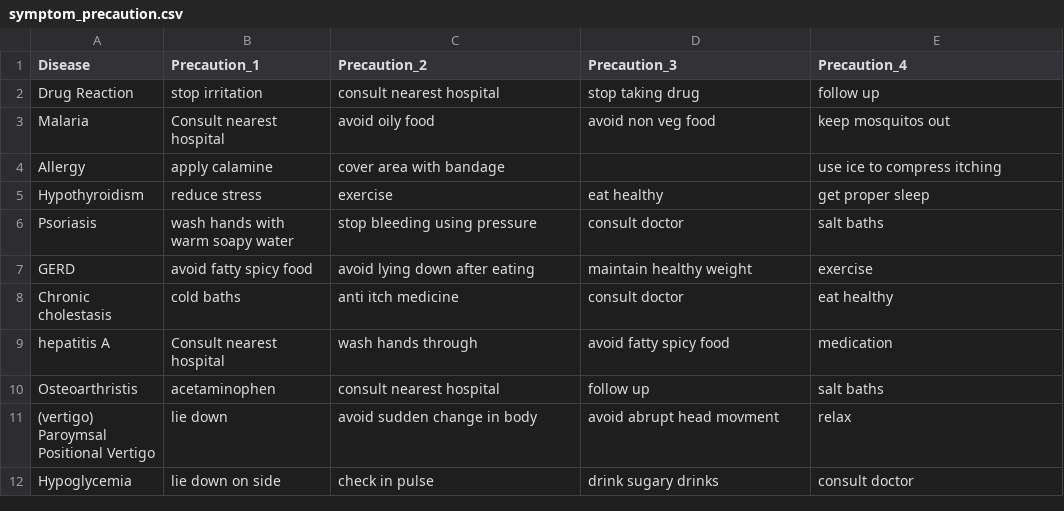
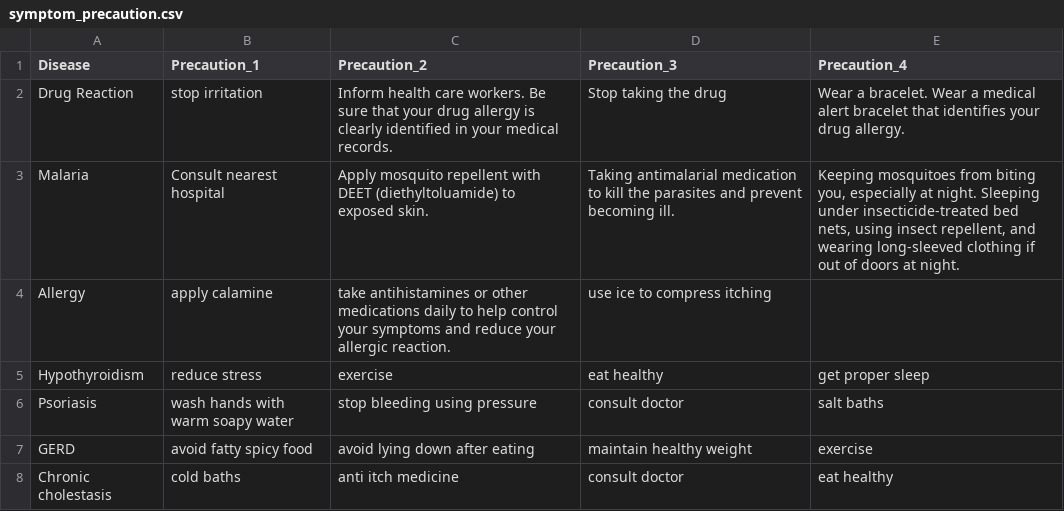
Before and after one commit to Katherin-Claire-Munar/ByteCare, a CSV file: src/symptom_precaution.csv, drawn as a sheet; only a part is shown; the shorter side is filled out with more unchanged rows.

```diff
--- a/src/symptom_precaution.csv
+++ b/src/symptom_precaution.csv
@@ -1,5 +1,5 @@
 Disease,Precaution_1,Precaution_2,Precaution_3,Precaution_4
-Drug Reaction,stop irritation,consult nearest hospital,stop taking drug,follow up
-Malaria,Consult nearest hospital,avoid oily food,avoid non veg food,keep mosquitos out
-Allergy,apply calamine,cover area with bandage,,use ice to compress itching
+Drug Reaction,stop irritation,Inform health care workers. Be sure that your drug allergy is clearly identified in your medical records.,Stop taking the drug,Wear a bracelet. Wear a medical alert bracelet that identifies your drug allergy.
+Malaria,Consult nearest hospital,Apply mosquito repellent with DEET (diethyltoluamide) to exposed skin.,Taking antimalarial medication to kill the parasites and prevent becoming ill.,"Keeping mosquitoes from biting you, especially at night. Sleeping under insecticide-treated bed nets, using insect repellent, and wearing long-sleeved clothing if out of doors at night."
+Allergy,apply calamine,take antihistamines or other medications daily to help control your symptoms and reduce your allergic reaction.,use ice to compress itching,
 Hypothyroidism,reduce stress,exercise,eat healthy,get proper sleep
```
Also changed, not shown: src/testing.csv, 5 other files.
